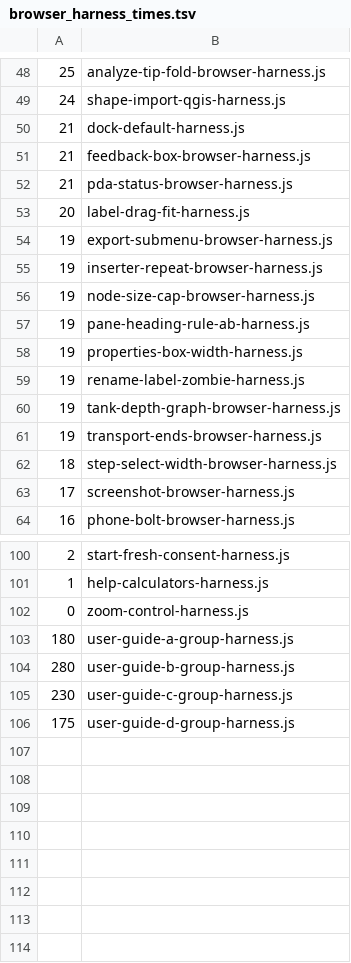
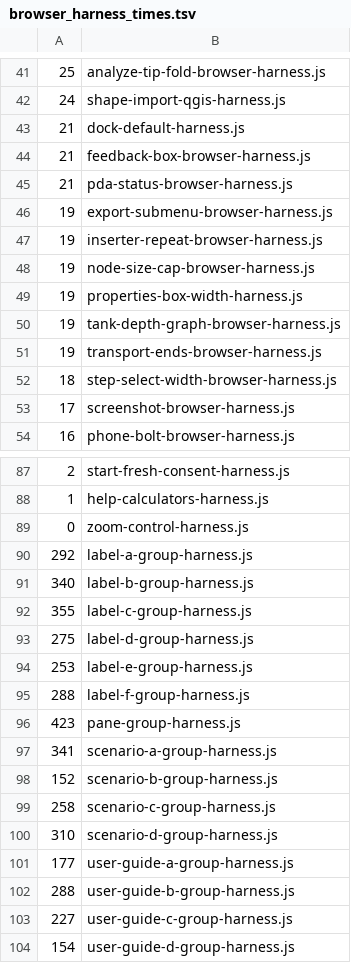
Before and after one commit to hawstom/engcalcs, a TSV file: dev/scripts/browser_harness_times.tsv, drawn as a sheet; only a part is shown, gaps mark what is left out; the diff covers the shown part only.

```diff
--- a/dev/scripts/browser_harness_times.tsv
+++ b/dev/scripts/browser_harness_times.tsv
@@ -52,3 +45,2 @@
 21	pda-status-browser-harness.js
-20	label-drag-fit-harness.js
 19	export-submenu-browser-harness.js
@@ -56,5 +48,3 @@
 19	node-size-cap-browser-harness.js
-19	pane-heading-rule-ab-harness.js
 19	properties-box-width-harness.js
-19	rename-label-zombie-harness.js
 19	tank-depth-graph-browser-harness.js
@@ -102,5 +89,16 @@
 0	zoom-control-harness.js
-180	user-guide-a-group-harness.js
-280	user-guide-b-group-harness.js
-230	user-guide-c-group-harness.js
-175	user-guide-d-group-harness.js
+292	label-a-group-harness.js
+340	label-b-group-harness.js
+355	label-c-group-harness.js
+275	label-d-group-harness.js
+253	label-e-group-harness.js
+288	label-f-group-harness.js
+423	pane-group-harness.js
+341	scenario-a-group-harness.js
+152	scenario-b-group-harness.js
+258	scenario-c-group-harness.js
+310	scenario-d-group-harness.js
+177	user-guide-a-group-harness.js
+288	user-guide-b-group-harness.js
+227	user-guide-c-group-harness.js
+154	user-guide-d-group-harness.js
```
Also changed, not shown: 10 removed rows elsewhere in this file, 15 other files.
